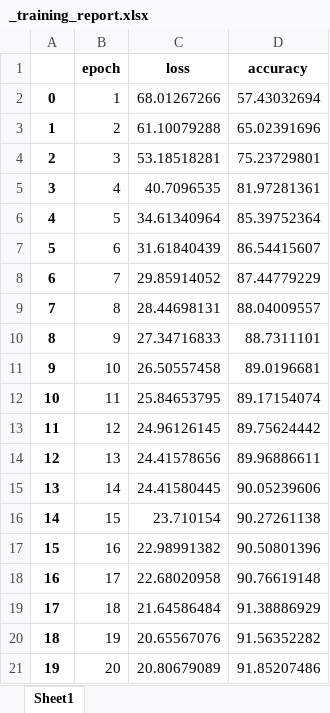
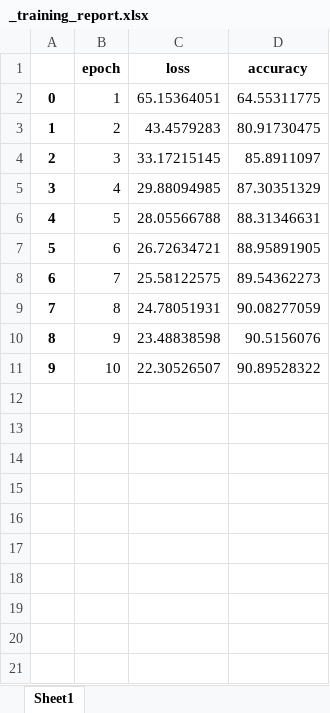
Before and after one commit to agungnhd/lstm-hatespeech, an Excel workbook: data/result_history/_training_report.xlsx, sheet Sheet1, drawn as a sheet; values as stored, in another font and other column widths than the file's, no borders; the diff names each change by its address in the sheet, - before the commit and + after, or states it on an @@ line.

```diff
--- a/data/result_history/_training_report.xlsx (sheet Sheet1)
+++ b/data/result_history/_training_report.xlsx (sheet Sheet1)
-C2 (loss): 68.01267266
+C2 (loss): 65.15364051
-D2 (accuracy): 57.43032694
+D2 (accuracy): 64.55311775
-C3 (loss): 61.10079288
+C3 (loss): 43.4579283
-D3 (accuracy): 65.02391696
+D3 (accuracy): 80.91730475
-C4 (loss): 53.18518281
+C4 (loss): 33.17215145
-D4 (accuracy): 75.23729801
+D4 (accuracy): 85.8911097
-C5 (loss): 40.7096535
+C5 (loss): 29.88094985
-D5 (accuracy): 81.97281361
+D5 (accuracy): 87.30351329
-C6 (loss): 34.61340964
+C6 (loss): 28.05566788
-D6 (accuracy): 85.39752364
+D6 (accuracy): 88.31346631
-C7 (loss): 31.61840439
+C7 (loss): 26.72634721
-D7 (accuracy): 86.54415607
+D7 (accuracy): 88.95891905
-C8 (loss): 29.85914052
+C8 (loss): 25.58122575
-D8 (accuracy): 87.44779229
+D8 (accuracy): 89.54362273
-C9 (loss): 28.44698131
+C9 (loss): 24.78051931
-D9 (accuracy): 88.04009557
+D9 (accuracy): 90.08277059
-C10 (loss): 27.34716833
+C10 (loss): 23.48838598
-D10 (accuracy): 88.7311101
+D10 (accuracy): 90.5156076
-C11 (loss): 26.50557458
+C11 (loss): 22.30526507
-D11 (accuracy): 89.0196681
+D11 (accuracy): 90.89528322
-row 12: 10 | 11 | 25.84653795 | 89.17154074
-row 13: 11 | 12 | 24.96126145 | 89.75624442
-row 14: 12 | 13 | 24.41578656 | 89.96886611
-row 15: 13 | 14 | 24.41580445 | 90.05239606
-row 16: 14 | 15 | 23.710154 | 90.27261138
-row 17: 15 | 16 | 22.98991382 | 90.50801396
-row 18: 16 | 17 | 22.68020958 | 90.76619148
-row 19: 17 | 18 | 21.64586484 | 91.38886929
-row 20: 18 | 19 | 20.65567076 | 91.56352282
-row 21: 19 | 20 | 20.80679089 | 91.85207486
```
Also changed, not shown: data/result_history/_validation_report.xlsx, 18 other files.
